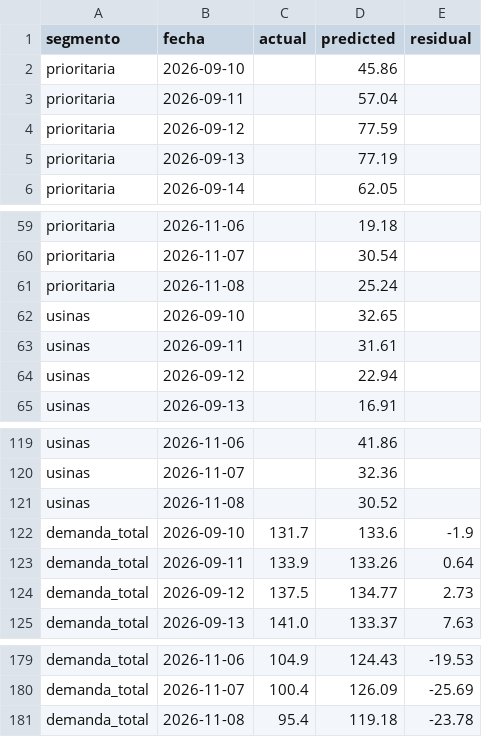
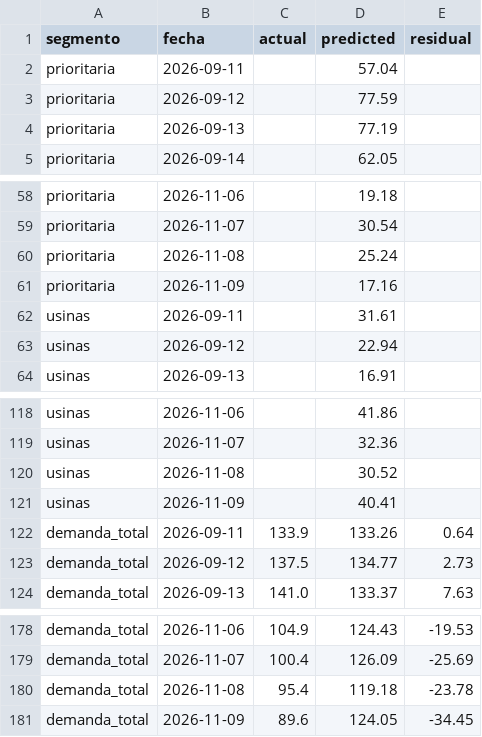
Before and after one commit to mpodeley/estado-red-gas, a CSV file: public/data/forecast_backtest.csv, drawn as a sheet; only a part is shown, gaps mark what is left out; removed rows and columns are numbered as before the commit, all else as after; the diff names each change by its address in the sheet, - before the commit and + after, or states it on an @@ line.

```diff
--- a/public/data/forecast_backtest.csv
+++ b/public/data/forecast_backtest.csv
-row 2: prioritaria | 2026-09-10 |  | 45.86
-row 62: usinas | 2026-09-10 |  | 32.65
+row 61: prioritaria | 2026-11-09 |  | 17.16
-row 122: demanda_total | 2026-09-10 | 131.7 | 133.6 | -1.9
+row 121: usinas | 2026-11-09 |  | 40.41
+row 181: demanda_total | 2026-11-09 | 89.6 | 124.05 | -34.45
```
Also changed, not shown: public/data/carga_datos.csv, public/data/daily.csv, 28 other files.
